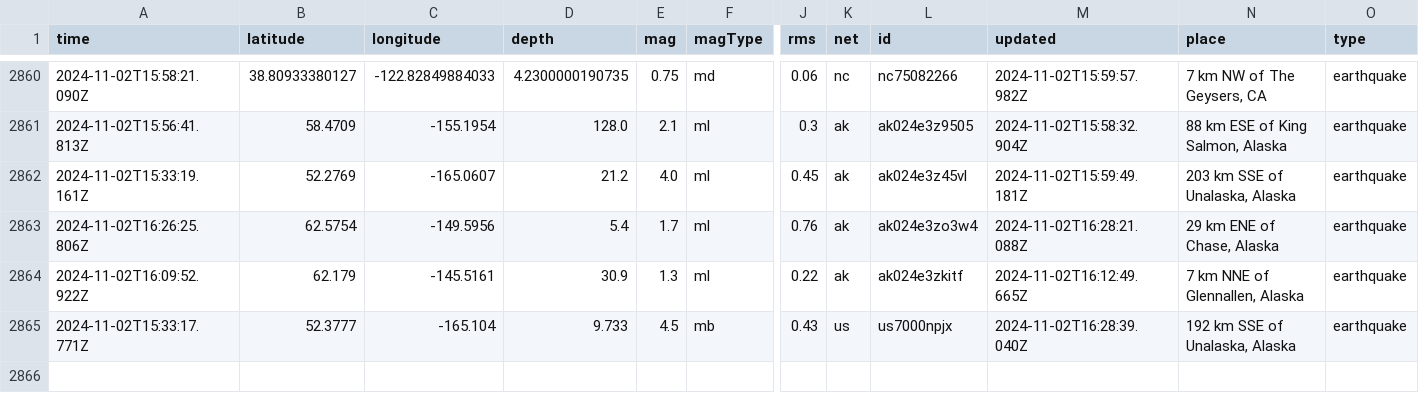
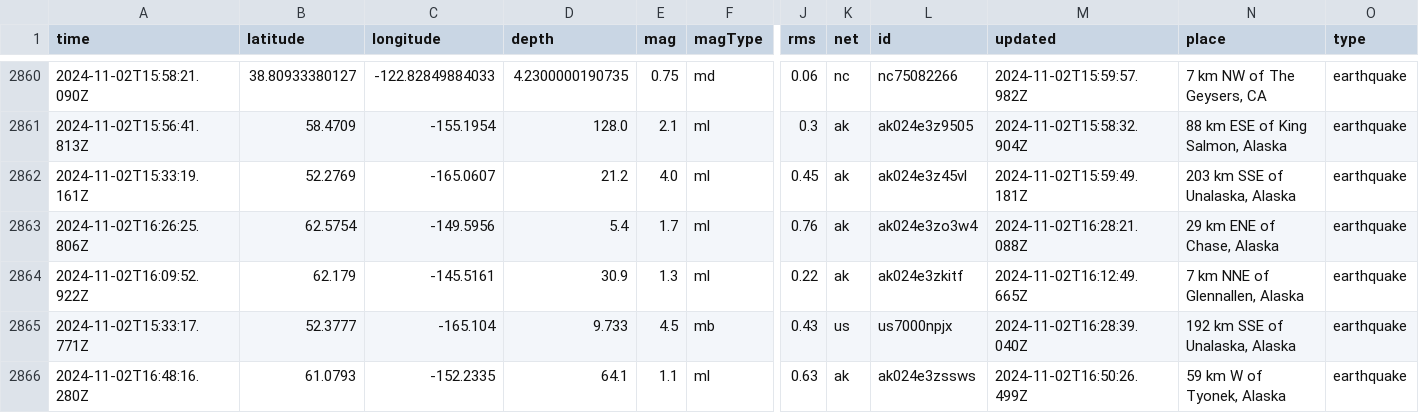
Before and after one commit to Aymen568/data-pipeline, a CSV file: usgs_main.csv, drawn as a sheet; only a part is shown, gaps mark what is left out; rows hold the shown columns only; the diff names each change by its address in the sheet, - before the commit and + after, or states it on an @@ line.

```diff
--- a/usgs_main.csv
+++ b/usgs_main.csv
+row 2866: 2024-11-02T16:48:16.280Z | 61.0793 | -152.2335 | 64.1 | 1.1 | ml | 0.63 | ak | ak024e3zssws | 2024-11-02T16:50:26.499Z | 59 km W of Tyonek, Alaska | earthquake
```
Also changed, not shown: 1 other file.
